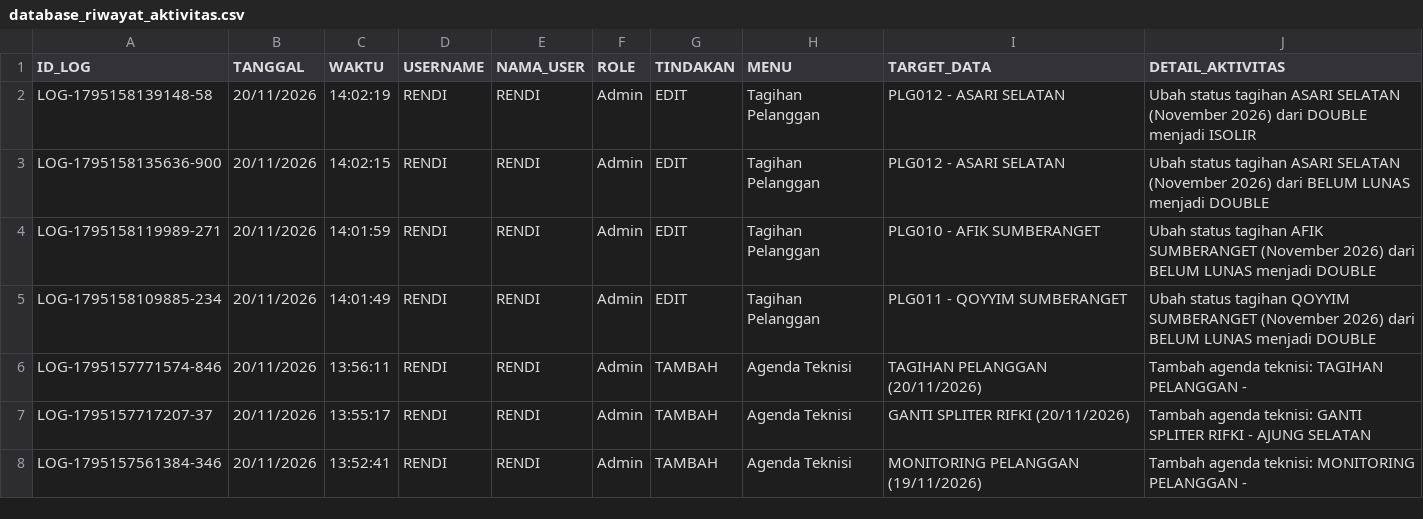
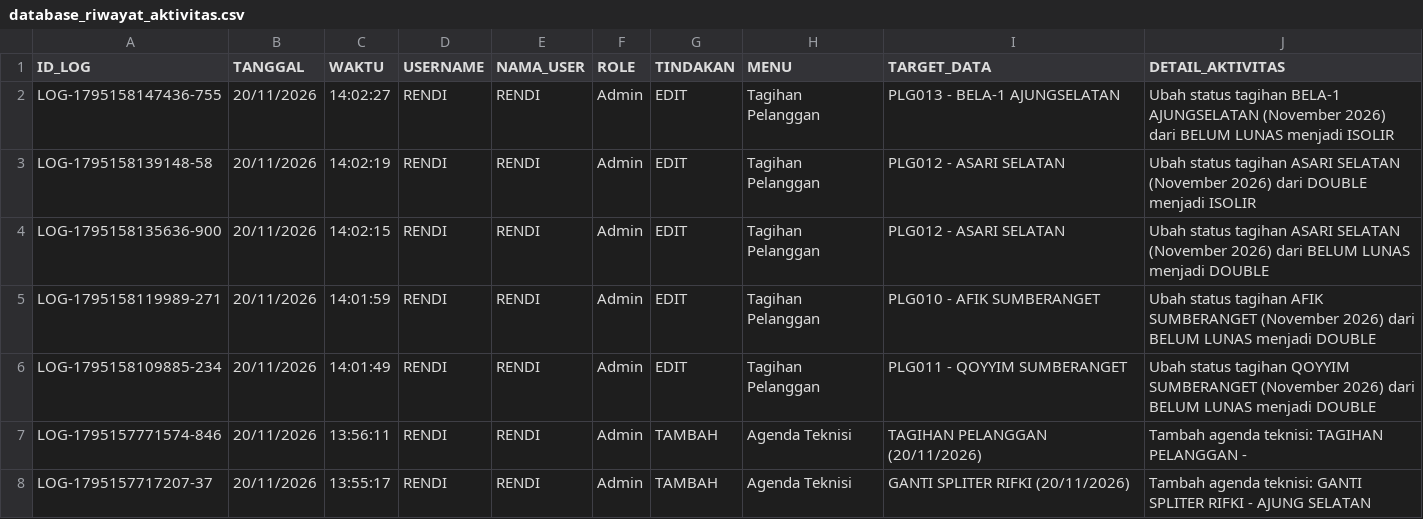
Before and after one commit to ilyasajha5-cpu/like-billing, a CSV file: database_riwayat_aktivitas.csv, drawn as a sheet; only a part is shown; the shorter side is filled out with more unchanged rows.

Commit message:
Fast-Sync database_riwayat_aktivitas.csv

```diff
--- a/database_riwayat_aktivitas.csv
+++ b/database_riwayat_aktivitas.csv
@@ -1,2 +1,3 @@
 ID_LOG,TANGGAL,WAKTU,USERNAME,NAMA_USER,ROLE,TINDAKAN,MENU,TARGET_DATA,DETAIL_AKTIVITAS
+"LOG-1795158147436-755","20/11/2026","14:02:27","RENDI","RENDI","Admin","EDIT","Tagihan Pelanggan","PLG013 - BELA-1 AJUNGSELATAN","Ubah status tagihan BELA-1 AJUNGSELATAN (November 2026) dari BELUM LUNAS menjadi ISOLIR"
 "LOG-1795158139148-58","20/11/2026","14:02:19","RENDI","RENDI","Admin","EDIT","Tagihan Pelanggan","PLG012 - ASARI SELATAN","Ubah status tagihan ASARI SELATAN (November 2026) dari DOUBLE menjadi ISOLIR"
```
